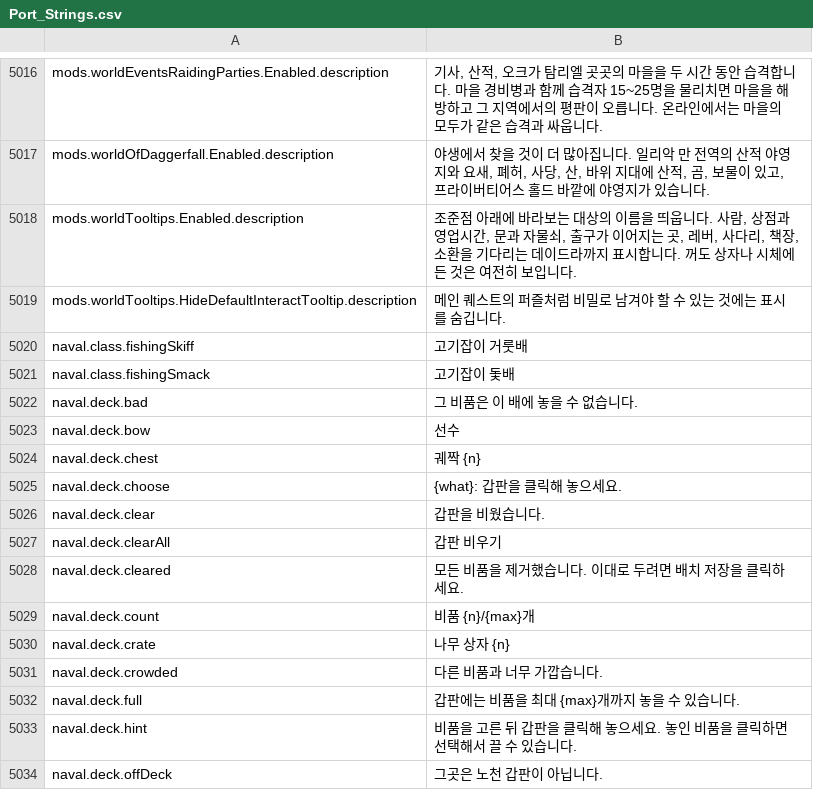
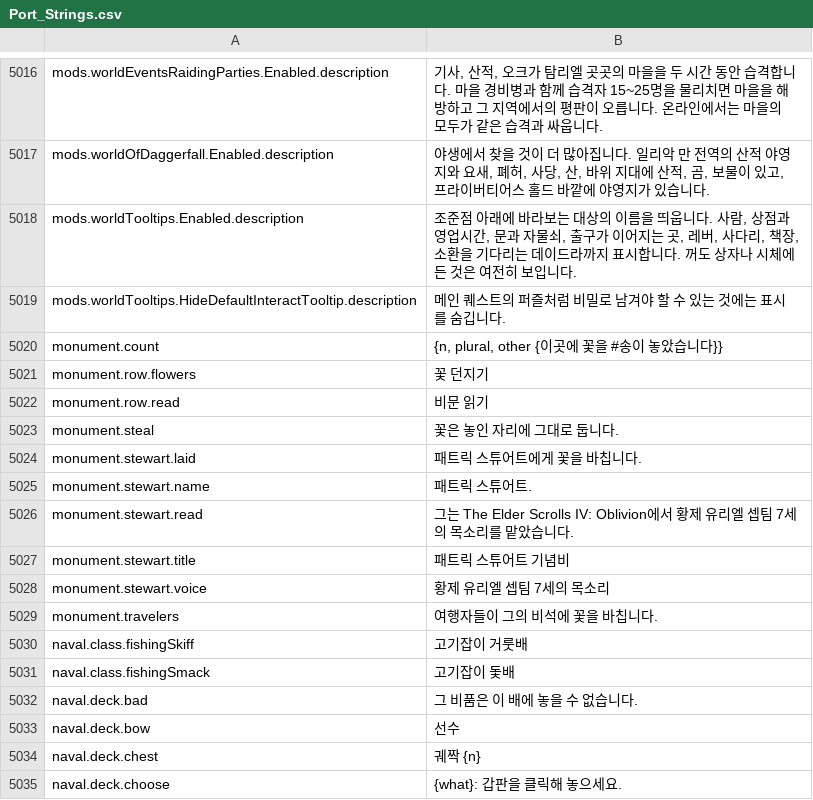
Before and after one commit to Lattymoy/daggerfall-js-source, a CSV file: locales/ko/Port_Strings.csv, drawn as a sheet; only a part is shown, gaps mark what is left out; the shorter side is filled out with more unchanged rows; the diff names each change by its address in the sheet, - before the commit and + after, or states it on an @@ line.

```diff
--- a/locales/ko/Port_Strings.csv
+++ b/locales/ko/Port_Strings.csv
+row 5020: monument.count | {n, plural, other {이곳에 꽃을 #송이 놓았습니다}}
+row 5021: monument.row.flowers | 꽃 던지기
+row 5022: monument.row.read | 비문 읽기
+row 5023: monument.steal | 꽃은 놓인 자리에 그대로 둡니다.
+row 5024: monument.stewart.laid | 패트릭 스튜어트에게 꽃을 바칩니다.
+row 5025: monument.stewart.name | 패트릭 스튜어트.
+row 5026: monument.stewart.read | 그는 The Elder Scrolls IV: Oblivion에서 황제 유리엘 셉팀 7세의 목소리를 맡았습니다.
+row 5027: monument.stewart.title | 패트릭 스튜어트 기념비
+row 5028: monument.stewart.voice | 황제 유리엘 셉팀 7세의 목소리
+row 5029: monument.travelers | 여행자들이 그의 비석에 꽃을 바칩니다.
```
Also changed, not shown: locales/bg/Port_Strings.csv, locales/cs/Port_Strings.csv, 45 other files.
